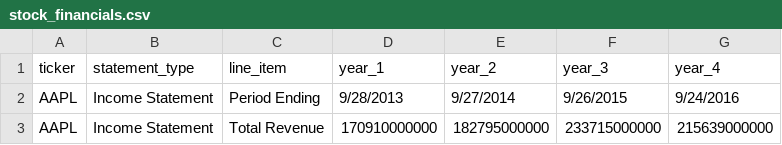
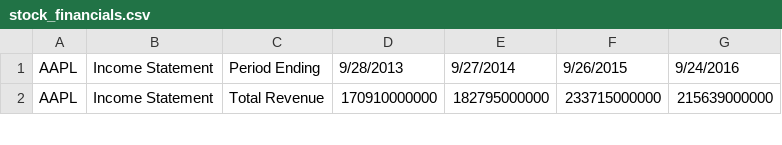
Before and after one commit to maxxliu/Disruptive_FA, a CSV file: data_gathering/stock_financials.csv, drawn as a sheet; only a part is shown.

```diff
--- a/data_gathering/stock_financials.csv
+++ b/data_gathering/stock_financials.csv
@@ -1,2 +1 @@
-ticker,statement_type,line_item,year_1,year_2,year_3,year_4
 AAPL,Income Statement,Period Ending,9/28/2013,9/27/2014,9/26/2015,9/24/2016
```
Also changed, not shown: 2 other files.
